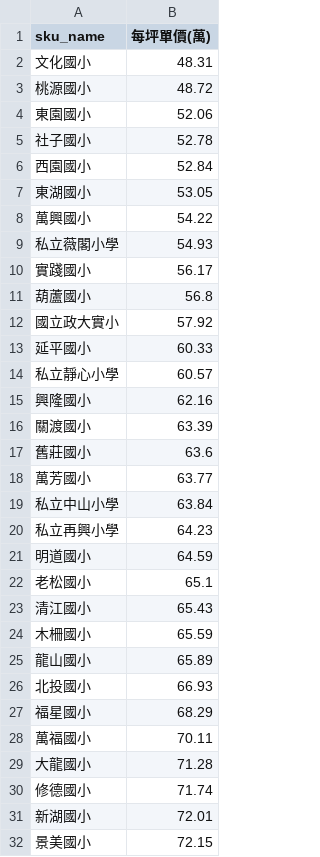
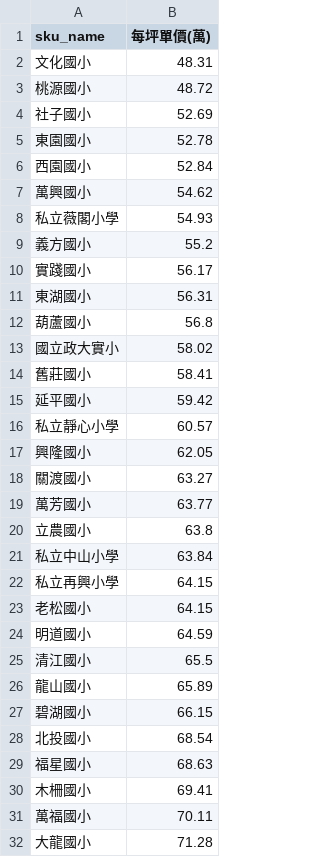
Before and after one commit to SSP6258/house_app, a CSV file: house_data/database/SKU_ave.csv, drawn as a sheet; only a part is shown; the shorter side is filled out with more unchanged rows; the diff covers the shown part only.

```diff
--- a/house_data/database/SKU_ave.csv
+++ b/house_data/database/SKU_ave.csv
@@ -3,26 +3,29 @@
 桃源國小,48.72
-東園國小,52.06
-社子國小,52.78
+社子國小,52.69
+東園國小,52.78
 西園國小,52.84
-東湖國小,53.05
-萬興國小,54.22
+萬興國小,54.62
 私立薇閣小學,54.93
+義方國小,55.2
 實踐國小,56.17
+東湖國小,56.31
 葫蘆國小,56.8
-國立政大實小,57.92
-延平國小,60.33
+國立政大實小,58.02
+舊莊國小,58.41
+延平國小,59.42
 私立靜心小學,60.57
-興隆國小,62.16
-關渡國小,63.39
-舊莊國小,63.6
+興隆國小,62.05
+關渡國小,63.27
 萬芳國小,63.77
+立農國小,63.8
 私立中山小學,63.84
-私立再興小學,64.23
+私立再興小學,64.15
+老松國小,64.15
 明道國小,64.59
-老松國小,65.1
-清江國小,65.43
-木柵國小,65.59
+清江國小,65.5
 龍山國小,65.89
-北投國小,66.93
-福星國小,68.29
+碧湖國小,66.15
+北投國小,68.54
+福星國小,68.63
+木柵國小,69.41
 萬福國小,70.11
```
Also changed, not shown: 24 added rows, 23 removed rows and 25 edited cells elsewhere in this file, house_data/database/DIST_ave.csv, house_data/database/MRT_ave.csv.
